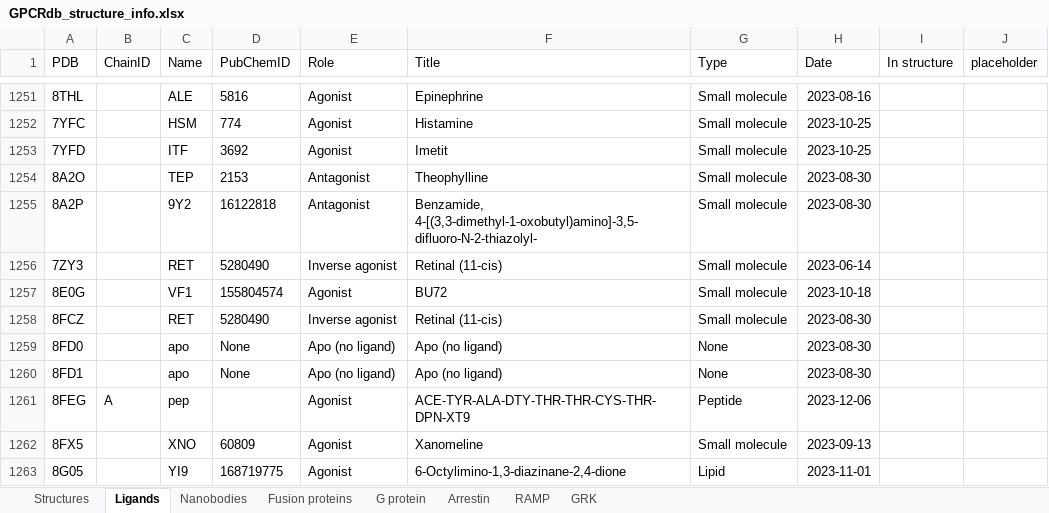
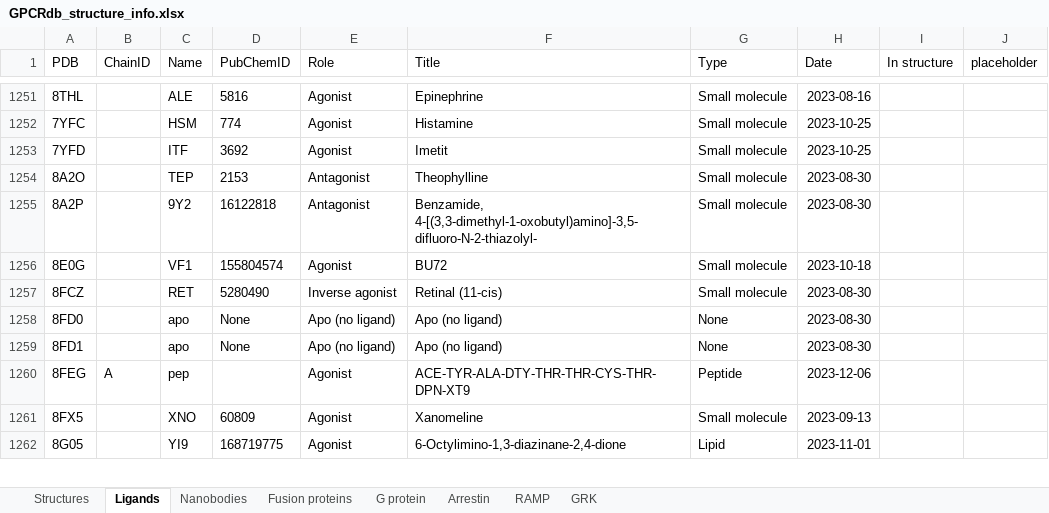
Before and after one commit to protwis/gpcrdb_data, an Excel workbook: structure_data/annotation/GPCRdb_structure_info.xlsx, sheet Ligands, drawn as a sheet; only a part is shown, gaps mark what is left out; values as stored, in another font and other column widths than the file's, no borders; conditional formats not drawn; the diff names each change by its address in the sheet, - before the commit and + after, or states it on an @@ line.

```diff
--- a/structure_data/annotation/GPCRdb_structure_info.xlsx (sheet Ligands)
+++ b/structure_data/annotation/GPCRdb_structure_info.xlsx (sheet Ligands)
-row 1256: 7ZY3 |  | RET | 5280490 | Inverse agonist | Retinal (11-cis) | Small molecule | 2023-06-14
```
Also changed, not shown: sheet Structures, 5 other files.
